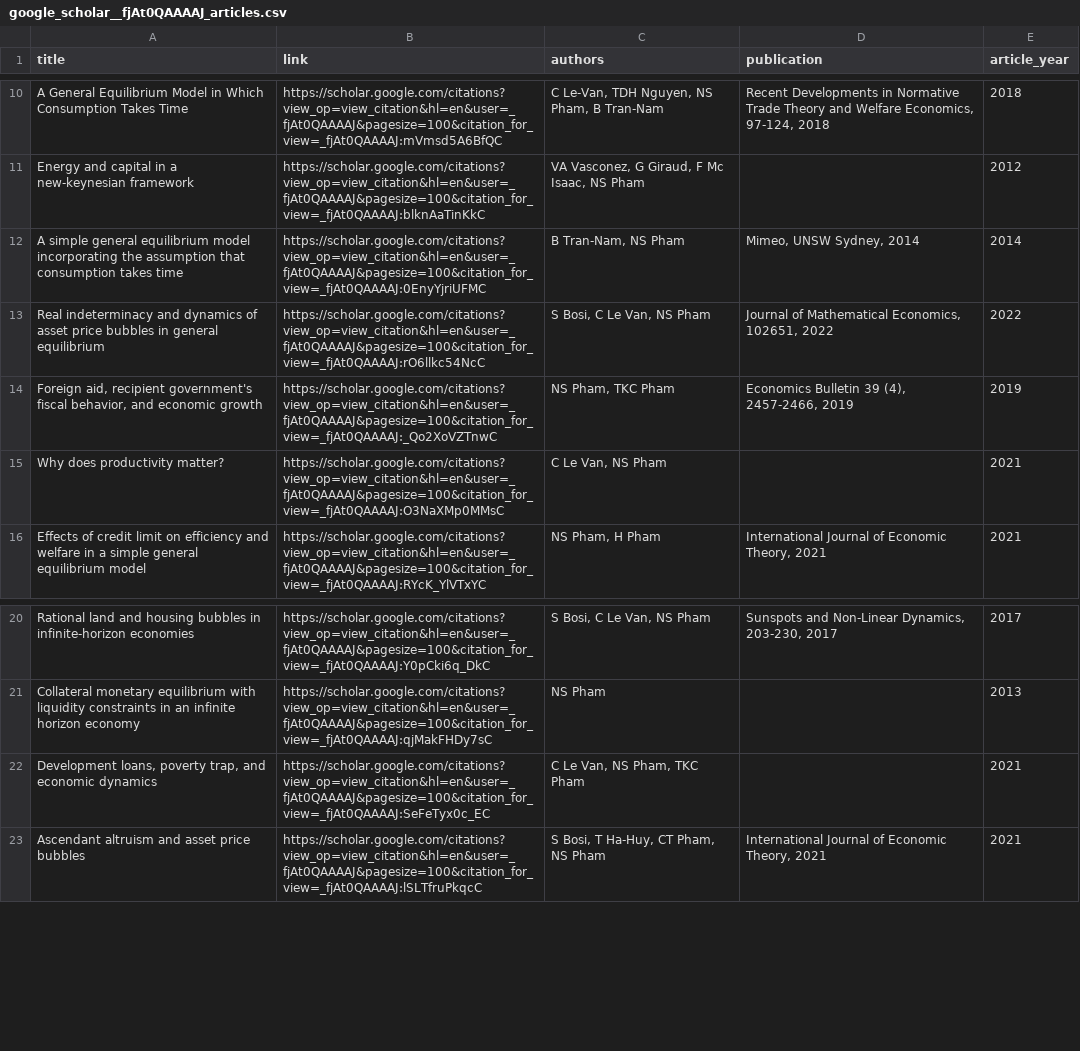
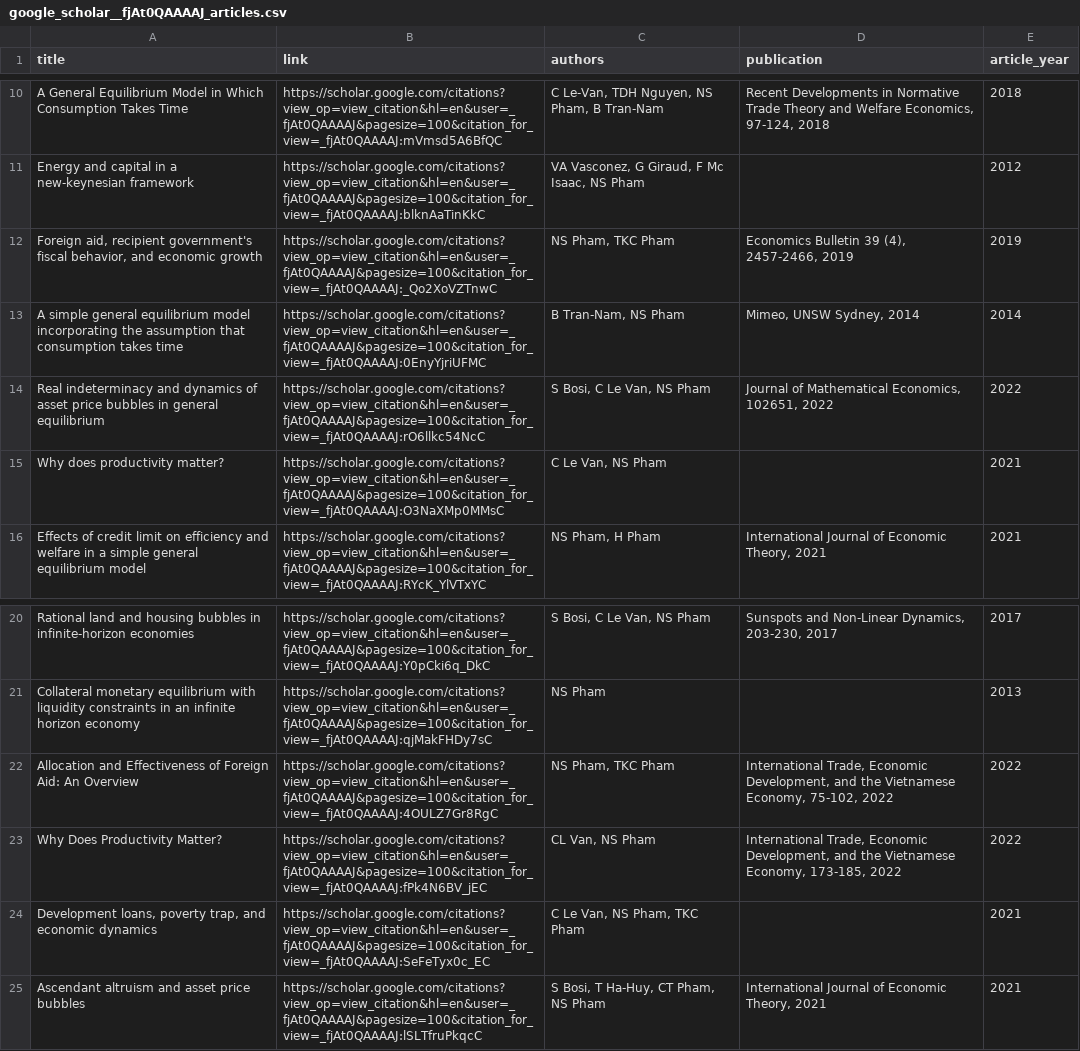
Before and after one commit to mohamed-hachaichi/EM_Normandie_COMP, a CSV file: Code/Articles/google_scholar__fjAt0QAAAAJ_articles.csv, drawn as a sheet; only a part is shown, gaps mark what is left out.

```diff
--- a/Code/Articles/google_scholar__fjAt0QAAAAJ_articles.csv
+++ b/Code/Articles/google_scholar__fjAt0QAAAAJ_articles.csv
@@ -11,5 +11,5 @@ A General Equilibrium Model in Which Consumption Takes Time,https://scholar.goog
 Energy and capital in a new-keynesian framework,https://scholar.google.com/citations?view_op=view_citation&hl=en&user=_fjAt0QAAAAJ&pagesize=100&citation_for_view=_fjAt0QAAAAJ:blknAaTinKkC,"VA Vasconez, G Giraud, F Mc Isaac, NS Pham",,2012
+"Foreign aid, recipient government's fiscal behavior, and economic growth",https://scholar.google.com/citations?view_op=view_citation&hl=en&user=_fjAt0QAAAAJ&pagesize=100&citation_for_view=_fjAt0QAAAAJ:_Qo2XoVZTnwC,"NS Pham, TKC Pham","Economics Bulletin 39 (4), 2457-2466, 2019",2019
 A simple general equilibrium model incorporating the assumption that consumption takes time,https://scholar.google.com/citations?view_op=view_citation&hl=en&user=_fjAt0QAAAAJ&pagesize=100&citation_for_view=_fjAt0QAAAAJ:0EnyYjriUFMC,"B Tran-Nam, NS Pham","Mimeo, UNSW Sydney, 2014",2014
 Real indeterminacy and dynamics of asset price bubbles in general equilibrium,https://scholar.google.com/citations?view_op=view_citation&hl=en&user=_fjAt0QAAAAJ&pagesize=100&citation_for_view=_fjAt0QAAAAJ:rO6llkc54NcC,"S Bosi, C Le Van, NS Pham","Journal of Mathematical Economics, 102651, 2022",2022
-"Foreign aid, recipient government's fiscal behavior, and economic growth",https://scholar.google.com/citations?view_op=view_citation&hl=en&user=_fjAt0QAAAAJ&pagesize=100&citation_for_view=_fjAt0QAAAAJ:_Qo2XoVZTnwC,"NS Pham, TKC Pham","Economics Bulletin 39 (4), 2457-2466, 2019",2019
 Why does productivity matter?,https://scholar.google.com/citations?view_op=view_citation&hl=en&user=_fjAt0QAAAAJ&pagesize=100&citation_for_view=_fjAt0QAAAAJ:O3NaXMp0MMsC,"C Le Van, NS Pham",,2021
@@ -21,2 +21,4 @@ Rational land and housing bubbles in infinite-horizon economies,https://scholar.
 Collateral monetary equilibrium with liquidity constraints in an infinite horizon economy,https://scholar.google.com/citations?view_op=view_citation&hl=en&user=_fjAt0QAAAAJ&pagesize=100&citation_for_view=_fjAt0QAAAAJ:qjMakFHDy7sC,NS Pham,,2013
+Allocation and Effectiveness of Foreign Aid: An Overview,https://scholar.google.com/citations?view_op=view_citation&hl=en&user=_fjAt0QAAAAJ&pagesize=100&citation_for_view=_fjAt0QAAAAJ:4OULZ7Gr8RgC,"NS Pham, TKC Pham","International Trade, Economic Development, and the Vietnamese Economy, 75-102, 2022",2022
+Why Does Productivity Matter?,https://scholar.google.com/citations?view_op=view_citation&hl=en&user=_fjAt0QAAAAJ&pagesize=100&citation_for_view=_fjAt0QAAAAJ:fPk4N6BV_jEC,"CL Van, NS Pham","International Trade, Economic Development, and the Vietnamese Economy, 173-185, 2022",2022
 "Development loans, poverty trap, and economic dynamics",https://scholar.google.com/citations?view_op=view_citation&hl=en&user=_fjAt0QAAAAJ&pagesize=100&citation_for_view=_fjAt0QAAAAJ:SeFeTyx0c_EC,"C Le Van, NS Pham, TKC Pham",,2021
```
Also changed, not shown: Code/Articles/google_scholar_H6_9aUcAAAAJ_articles.csv, Code/Articles/google_scholar_KFLFnasAAAAJ_articles.csv, 25 other files.
